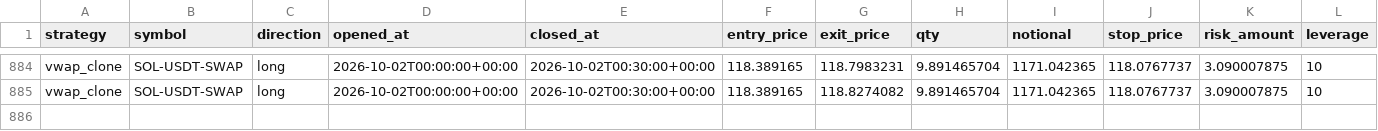
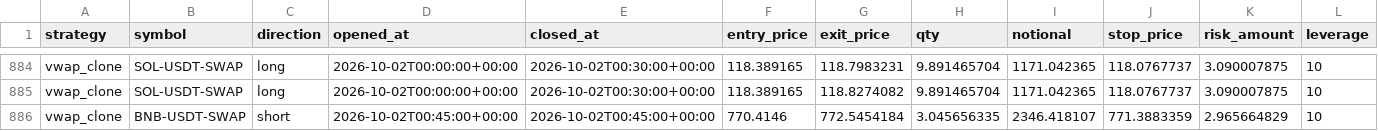
Before and after one commit to klonnist/crypto-paper-bot, a CSV file: ledgers_scalp/vwap_clone/trades.csv, drawn as a sheet; only a part is shown, gaps mark what is left out; rows hold the shown columns only; the diff names each change by its address in the sheet, - before the commit and + after, or states it on an @@ line.

```diff
--- a/ledgers_scalp/vwap_clone/trades.csv
+++ b/ledgers_scalp/vwap_clone/trades.csv
+row 886: vwap_clone | BNB-USDT-SWAP | short | 2026-10-02T00:45:00+00:00 | 2026-10-02T00:45:00+00:00 | 770.4146 | 772.5454184 | 3.045656335 | 2346.418107 | 771.3883359 | 2.965664829 | 10
```
Also changed, not shown: ledgers_scalp/scalp_fixed/equity.csv, ledgers_scalp/scalp_patient/equity.csv, 7 other files.
